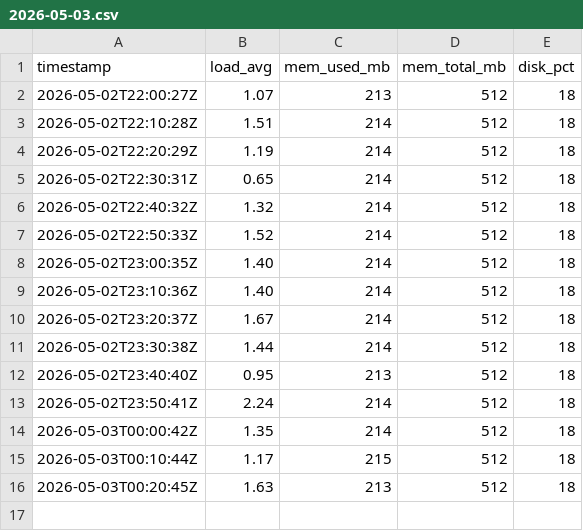
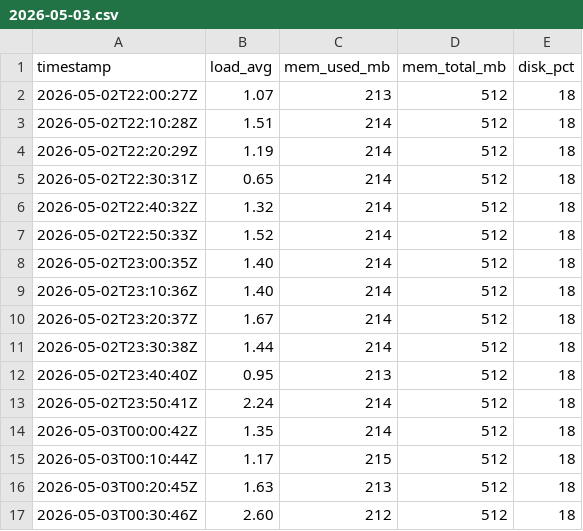
Before and after one commit to alexdev03/FAS-Project-1-logs, a CSV file: 2026-05-03.csv, drawn as a sheet; the diff names each change by its address in the sheet, - before the commit and + after, or states it on an @@ line.

```diff
--- a/2026-05-03.csv
+++ b/2026-05-03.csv
+row 17: 2026-05-03T00:30:46Z | 2.60 | 212 | 512 | 18
```
Also changed, not shown: 2026-05-03_errors.csv.
